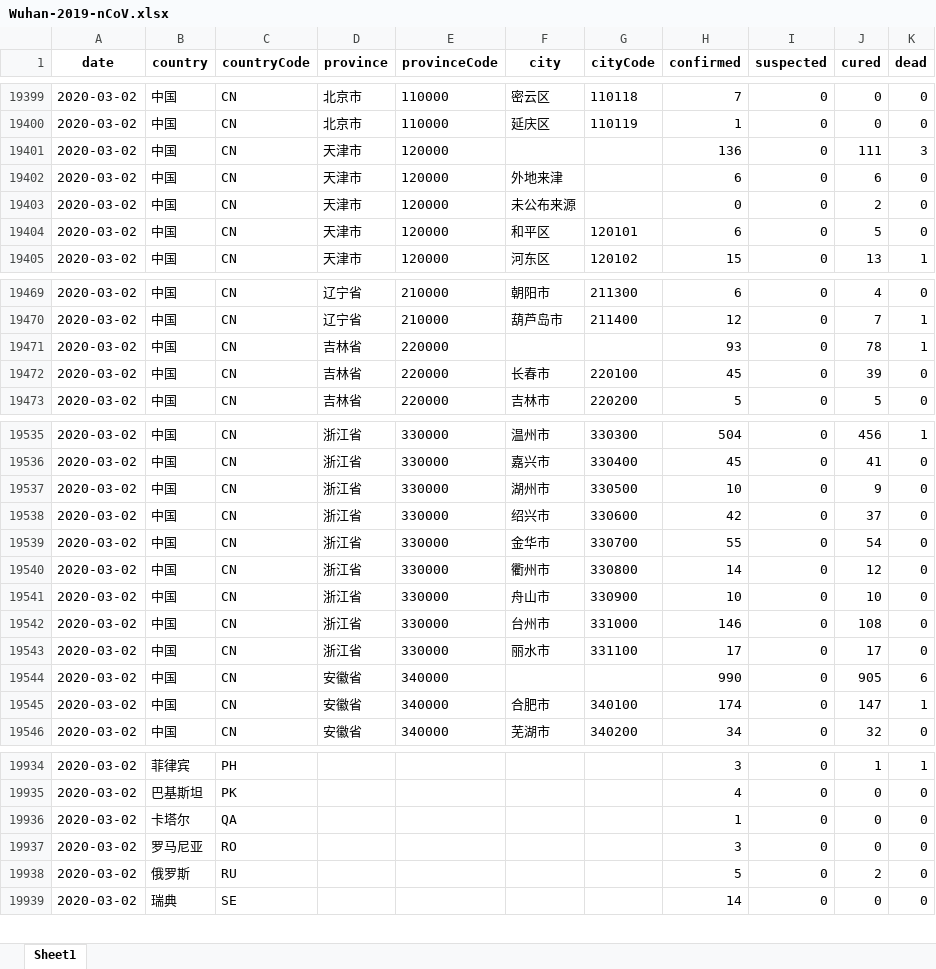
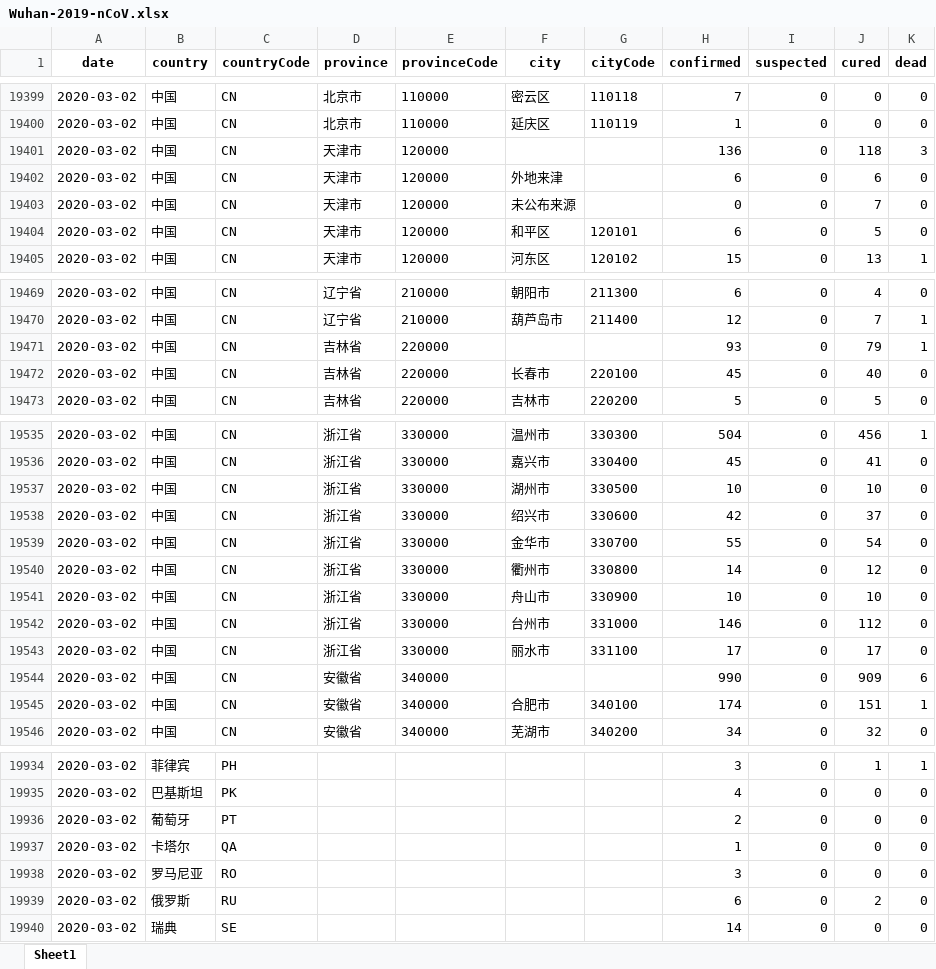
Before and after one commit to canghailan/Wuhan-2019-nCoV, an Excel workbook: Wuhan-2019-nCoV.xlsx, sheet Sheet1, drawn as a sheet; only a part is shown, gaps mark what is left out; values as stored, in another font and other column widths than the file's, no borders; addresses are those after the commit; the diff covers the shown part only; the diff names each change by its address in the sheet, - before the commit and + after, or states it on an @@ line.

```diff
--- a/Wuhan-2019-nCoV.xlsx (sheet Sheet1)
+++ b/Wuhan-2019-nCoV.xlsx (sheet Sheet1)
-J19401 (cured): 111
+J19401 (cured): 118
-J19403 (cured): 2
+J19403 (cured): 7
-J19471 (cured): 78
+J19471 (cured): 79
-J19472 (cured): 39
+J19472 (cured): 40
-J19537 (cured): 9
+J19537 (cured): 10
-J19542 (cured): 108
+J19542 (cured): 112
-J19544 (cured): 905
+J19544 (cured): 909
-J19545 (cured): 147
+J19545 (cured): 151
+row 19936: 2020-03-02 | 葡萄牙 | PT |  |  |  |  | 2 | 0 | 0 | 0
-H19939 (confirmed): 5
+H19939 (confirmed): 6
```
Also changed, not shown: 12 edited cells elsewhere in this sheet, 2 other files.
